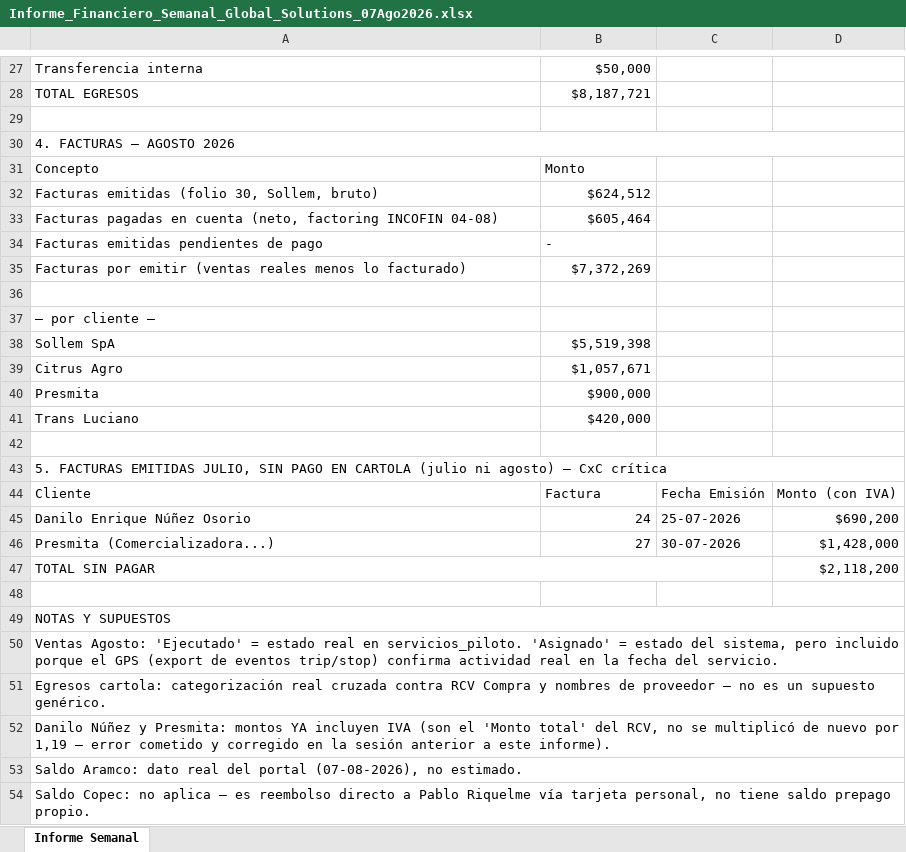
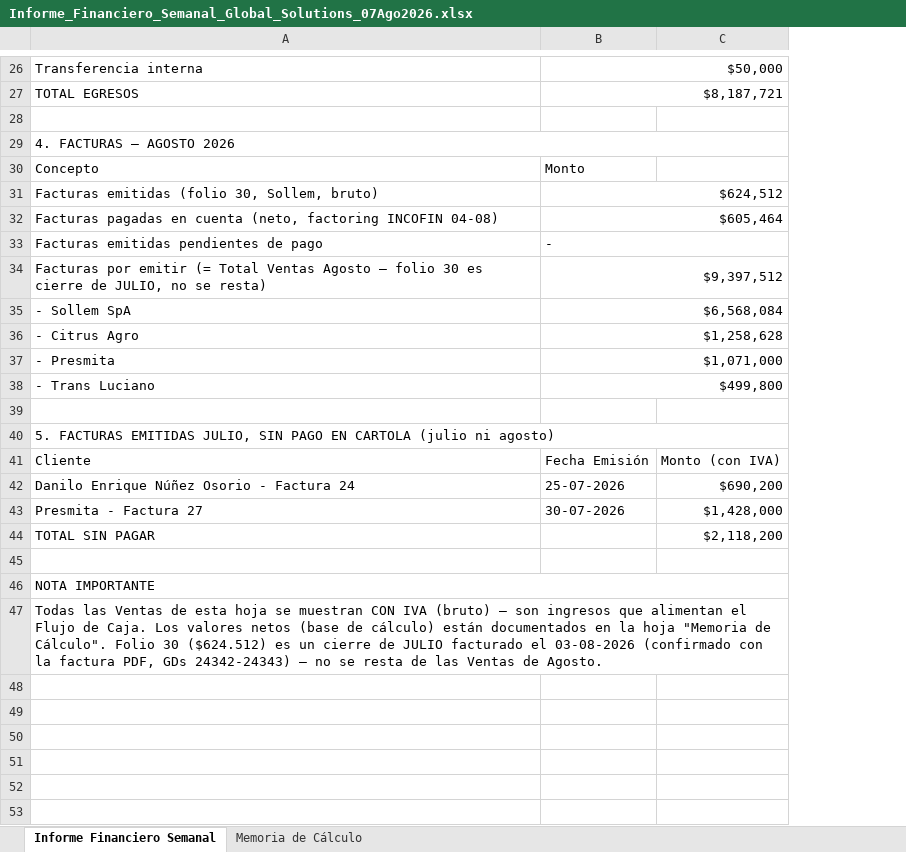
Before and after one commit to CTG2026/KAPTURA-PILOTO, an Excel workbook: finanzas/informes_semanales/Informe_Financiero_Semanal_Global_Solutions_07Ago2026.xlsx, sheet Informe Financiero Semanal, drawn as a sheet; only a part is shown, gaps mark what is left out; values as stored, in another font and other column widths than the file's, no cell formats; removed rows and columns are numbered as before the commit, all else as after; the diff covers the shown part only; the diff names each change by its address in the sheet, - before the commit and + after, or states it on an @@ line.

Commit message:
Reconstruye Informe Semanal: ventas con IVA, formulas dinamicas, hoja Memoria de Calculo, corrige folio 30

```diff
--- a/finanzas/informes_semanales/Informe_Financiero_Semanal_Global_Solutions_07Ago2026.xlsx (sheet Informe Financiero Semanal)
+++ b/finanzas/informes_semanales/Informe_Financiero_Semanal_Global_Solutions_07Ago2026.xlsx (sheet Informe Financiero Semanal)
-sheet tab: Informe Semanal
+sheet tab: Informe Financiero Semanal
+sheet tab: Memoria de Cálculo
-column C, row 44: Fecha Emisión
+B26:C26 merged
+B27:C27 merged
+B31:C31 merged
+B32:C32 merged
+B33:C33 merged
-row 35: Facturas por emitir (ventas reales menos lo facturado) | $7,372,269
+row 34: Facturas por emitir (= Total Ventas Agosto — folio 30 es cierre de JULIO, no se resta) | $9,397,512
+row 35: - Sollem SpA | $6,568,084
+row 36: - Citrus Agro | $1,258,628
+row 37: - Presmita | $1,071,000
+row 38: - Trans Luciano | $499,800
-A40: — por cliente —
+A40: 5. FACTURAS EMITIDAS JULIO, SIN PAGO EN CARTOLA (julio ni agosto)
+A40:C40 merged
-row 38: Sollem SpA | $5,519,398
-row 39: Citrus Agro | $1,057,671
-row 40: Presmita | $900,000
-row 41: Trans Luciano | $420,000
-row 42: (empty)
-row 43: 5. FACTURAS EMITIDAS JULIO, SIN PAGO EN CARTOLA (julio ni agosto) — CxC crítica
-B41: Factura
+B41: Fecha Emisión
-row 45: Danilo Enrique Núñez Osorio | 24 | 25-07-2026 | $690,200
-row 46: Presmita (Comercializadora...) | 27 | 30-07-2026 | $1,428,000
+row 42: Danilo Enrique Núñez Osorio - Factura 24 | 25-07-2026 | $690,200
+row 43: Presmita - Factura 27 | 30-07-2026 | $1,428,000
-A47:C47 merged
-A46: NOTAS Y SUPUESTOS
+A46: NOTA IMPORTANTE
-A47: Ventas Agosto: 'Ejecutado' = estado real en servicios_piloto. 'Asignado' = estado del sistema, pero incluido porque el GPS (export de eventos trip/stop) confirma actividad real en la fecha del servicio.
+A47: Todas las Ventas de esta hoja se muestran CON IVA (bruto) — son ingresos que alimentan el Flujo de Caja. Los valores netos (base de cálculo) están documentados en la hoja "Memoria de Cálculo". Folio 30 ($624.512) es un cierre de JULIO facturado el 03-08-2026 (confirmado con la factura PDF, GDs 24342-24343) — no se resta de las Ventas de Agosto.
-row 51: Egresos cartola: categorización real cruzada contra RCV Compra y nombres de proveedor — no es un supuesto genérico.
-row 52: Danilo Núñez y Presmita: montos YA incluyen IVA (son el 'Monto total' del RCV, no se multiplicó de nuevo por 1,19 — error cometido y corregido en la sesión anterior a este informe).
-row 53: Saldo Aramco: dato real del portal (07-08-2026), no estimado.
-row 54: Saldo Copec: no aplica — es reembolso directo a Pablo Riquelme vía tarjeta personal, no tiene saldo prepago propio.
```
Also changed, not shown: 13 removed rows, 18 edited cells and merged cells elsewhere in this sheet, cell formats, formulas that keep their value.
